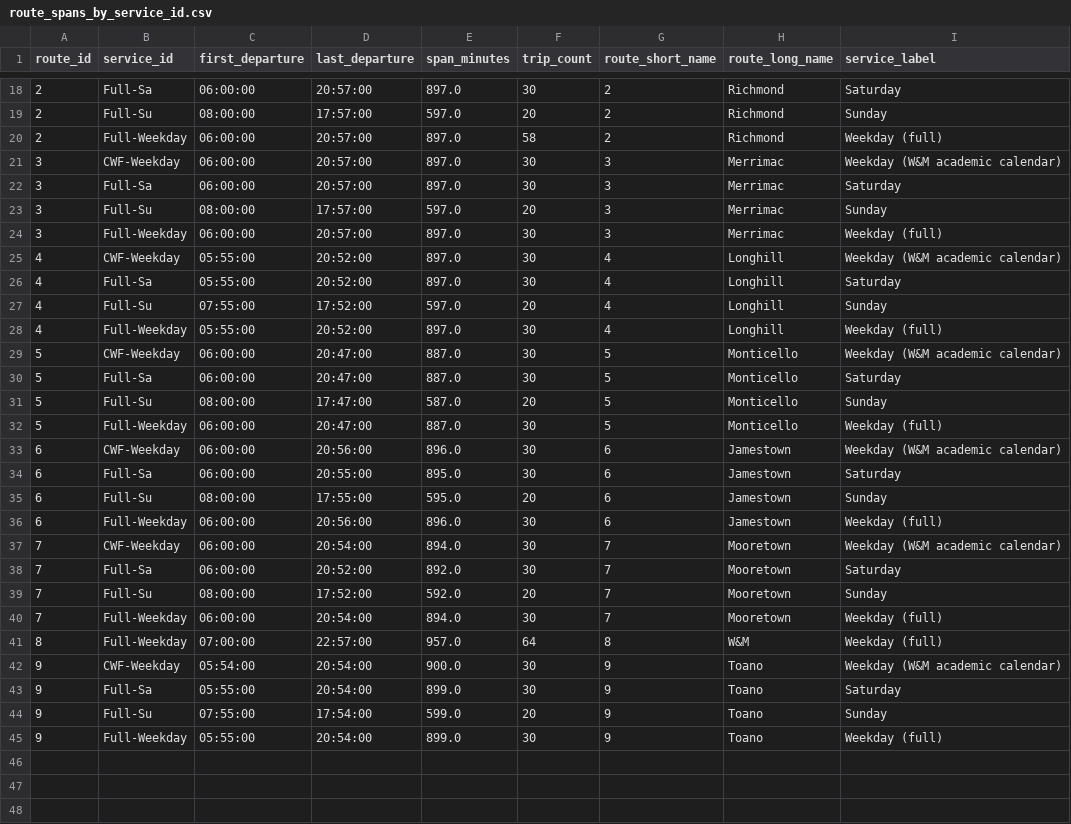
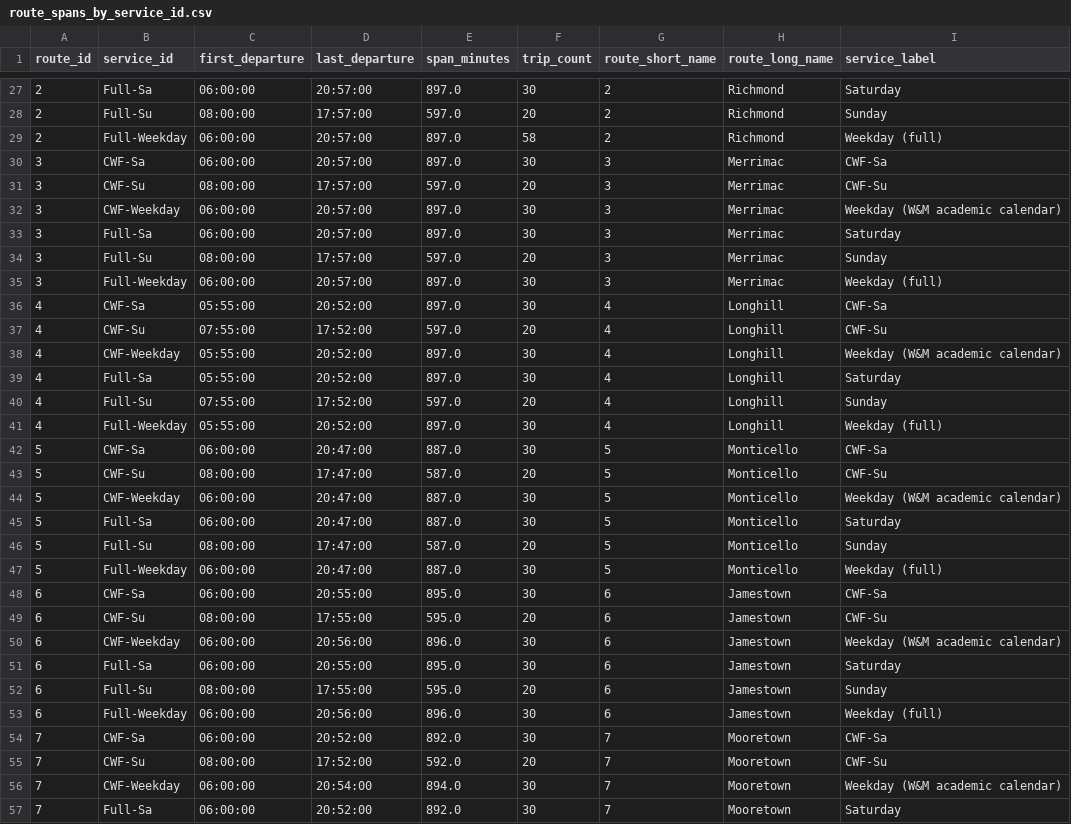
Before and after one commit to i-papageorgiou/williamsburg_transit_project, a CSV file: data/processed/route_spans_by_service_id.csv, drawn as a sheet; only a part is shown, gaps mark what is left out; the shorter side is filled out with more unchanged rows; the diff covers the shown part only; the diff names each change by its address in the sheet, - before the commit and + after, or states it on an @@ line.

```diff
--- a/data/processed/route_spans_by_service_id.csv
+++ b/data/processed/route_spans_by_service_id.csv
+row 30: 3 | CWF-Sa | 06:00:00 | 20:57:00 | 897.0 | 30 | 3 | Merrimac | CWF-Sa
+row 31: 3 | CWF-Su | 08:00:00 | 17:57:00 | 597.0 | 20 | 3 | Merrimac | CWF-Su
+row 36: 4 | CWF-Sa | 05:55:00 | 20:52:00 | 897.0 | 30 | 4 | Longhill | CWF-Sa
+row 37: 4 | CWF-Su | 07:55:00 | 17:52:00 | 597.0 | 20 | 4 | Longhill | CWF-Su
+row 42: 5 | CWF-Sa | 06:00:00 | 20:47:00 | 887.0 | 30 | 5 | Monticello | CWF-Sa
+row 43: 5 | CWF-Su | 08:00:00 | 17:47:00 | 587.0 | 20 | 5 | Monticello | CWF-Su
+row 48: 6 | CWF-Sa | 06:00:00 | 20:55:00 | 895.0 | 30 | 6 | Jamestown | CWF-Sa
+row 49: 6 | CWF-Su | 08:00:00 | 17:55:00 | 595.0 | 20 | 6 | Jamestown | CWF-Su
+row 54: 7 | CWF-Sa | 06:00:00 | 20:52:00 | 892.0 | 30 | 7 | Mooretown | CWF-Sa
+row 55: 7 | CWF-Su | 08:00:00 | 17:52:00 | 592.0 | 20 | 7 | Mooretown | CWF-Su
```
Also changed, not shown: 11 added rows elsewhere in this file, data/processed/cancellations_by_day.csv, data/processed/lateness_by_route.csv, 14 other files.
